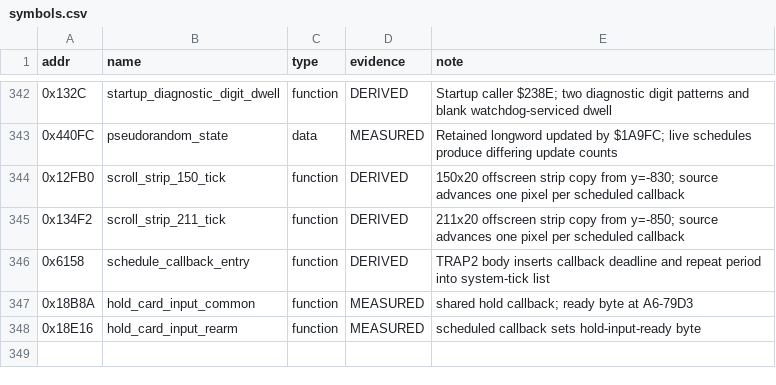
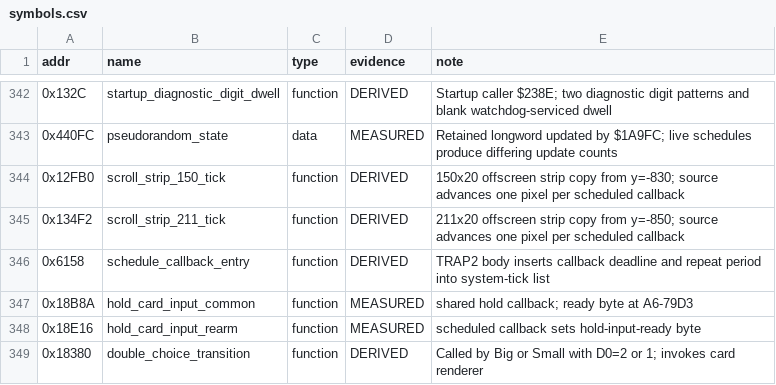
Before and after one commit to Vesuri/raypokeri, a CSV file: disasm/symbols.csv, drawn as a sheet; only a part is shown, gaps mark what is left out; the diff names each change by its address in the sheet, - before the commit and + after, or states it on an @@ line.

Commit message:
Reuse cached card backs over proven white borders

```diff
--- a/disasm/symbols.csv
+++ b/disasm/symbols.csv
+row 349: 0x18380 | double_choice_transition | function | DERIVED | Called by Big or Small with D0=2 or 1; invokes card renderer
```
Also changed, not shown: ghidra_scripts/entrypoints.csv, 10 other files.
